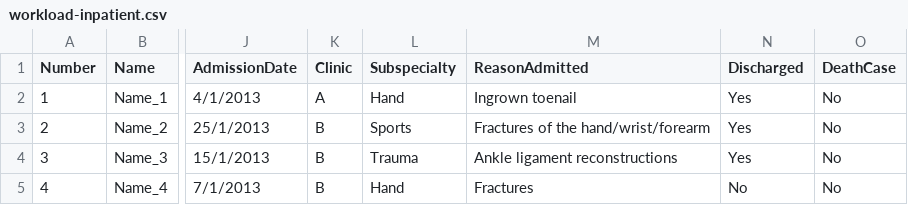
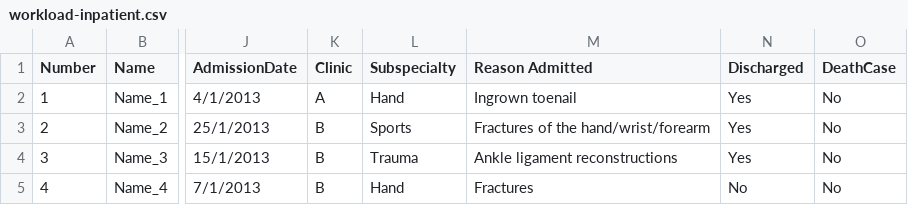
Before and after one commit to minnELYZA/WES, a CSV file: web/data/workload-inpatient.csv, drawn as a sheet; only a part is shown, gaps mark what is left out; the diff names each change by its address in the sheet, - before the commit and + after, or states it on an @@ line.

```diff
--- a/web/data/workload-inpatient.csv
+++ b/web/data/workload-inpatient.csv
-M1: ReasonAdmitted
+M1: Reason Admitted
```
Also changed, not shown: 9 other files.
